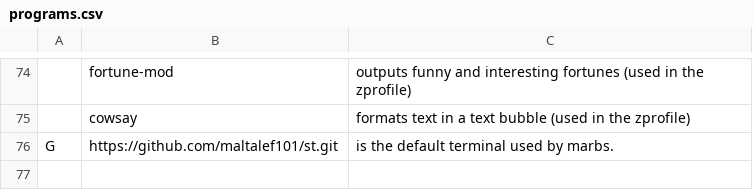
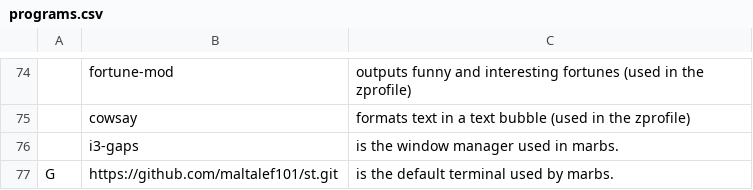
Before and after one commit to maltalef101/minux, a CSV file: programs.csv, drawn as a sheet; only a part is shown, gaps mark what is left out; the diff names each change by its address in the sheet, - before the commit and + after, or states it on an @@ line.

Commit message:
Added i3-gaps to the programs list
because i am very stupid

```diff
--- a/programs.csv
+++ b/programs.csv
+row 76:  | i3-gaps | is the window manager used in marbs.
```
